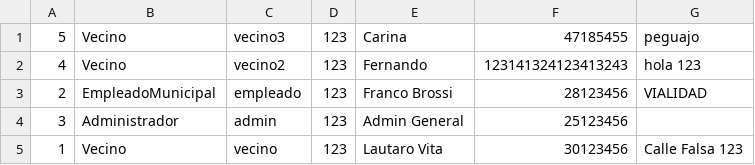
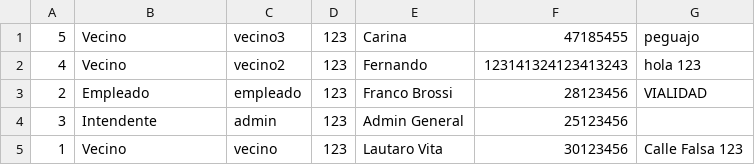
Before and after one commit to aguscruspe/reclamos-vecinales-para-barrios-privados, a CSV file: data/usuarios.csv, drawn as a sheet.

Commit message:
Renombres para barrio privado: Intendente, Empleado, AreaEmpleado, ReclamoController, UsuarioService, ReclamoService, nombreUsuario, getVecino

```diff
--- a/data/usuarios.csv
+++ b/data/usuarios.csv
@@ -2,4 +2,4 @@
 4;Vecino;vecino2;123;Fernando;123141324123413243;hola 123
-2;EmpleadoMunicipal;empleado;123;Franco Brossi;28123456;VIALIDAD
-3;Administrador;admin;123;Admin General;25123456
+2;Empleado;empleado;123;Franco Brossi;28123456;VIALIDAD
+3;Intendente;admin;123;Admin General;25123456
 1;Vecino;vecino;123;Lautaro Vita;30123456;Calle Falsa 123
```
Also changed, not shown: 21 other files.
